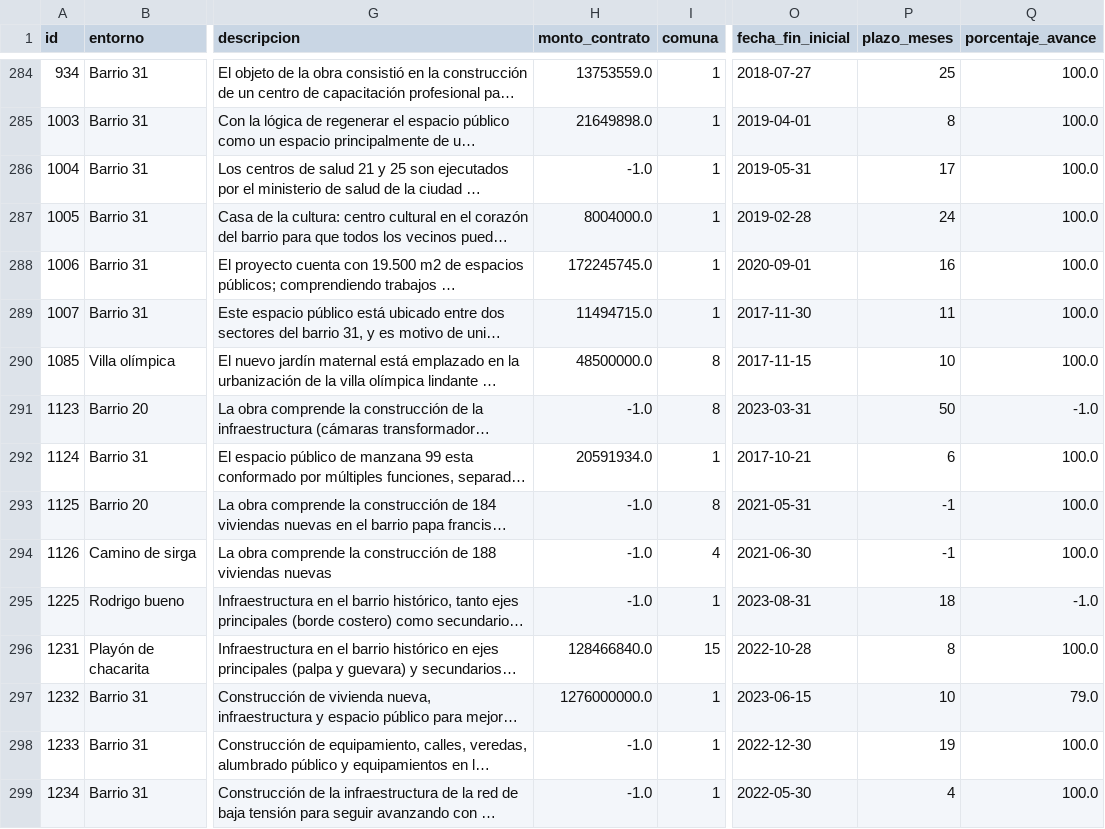
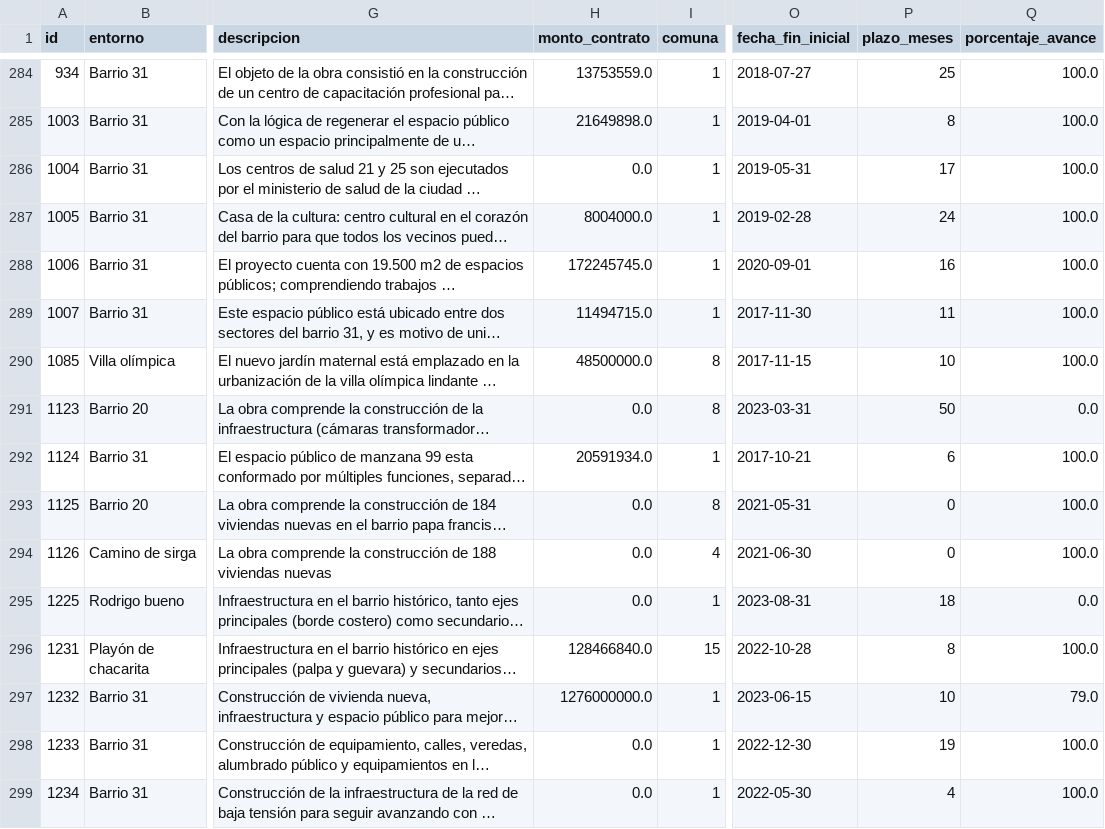
Before and after one commit to teotronic5438/tp_final_dsoo, a CSV file: csv_limpiado.csv, drawn as a sheet; only a part is shown, gaps mark what is left out; long unchanged cells end in …; the diff covers the shown part only; the diff names each change by its address in the sheet, - before the commit and + after, or states it on an @@ line.

```diff
--- a/csv_limpiado.csv
+++ b/csv_limpiado.csv
-H286 (monto_contrato): -1.0
+H286 (monto_contrato): 0.0
-H291 (monto_contrato): -1.0
+H291 (monto_contrato): 0.0
-Q291 (porcentaje_avance): -1.0
+Q291 (porcentaje_avance): 0.0
-H293:H295 (monto_contrato): -1.0
+H293:H295 (monto_contrato): 0.0
-P293:P294 (plazo_meses): -1
+P293:P294 (plazo_meses): 0
-Q295 (porcentaje_avance): -1.0
+Q295 (porcentaje_avance): 0.0
-H298:H299 (monto_contrato): -1.0
+H298:H299 (monto_contrato): 0.0
```
Also changed, not shown: 41 edited cells elsewhere in this file, 2 other files.
